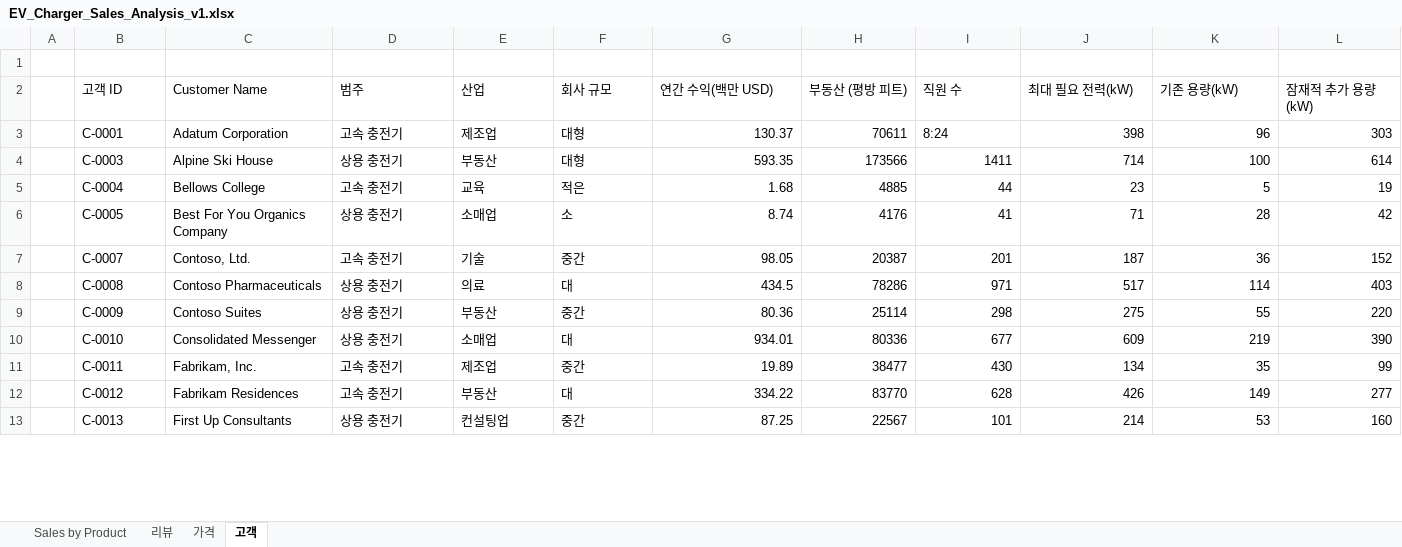
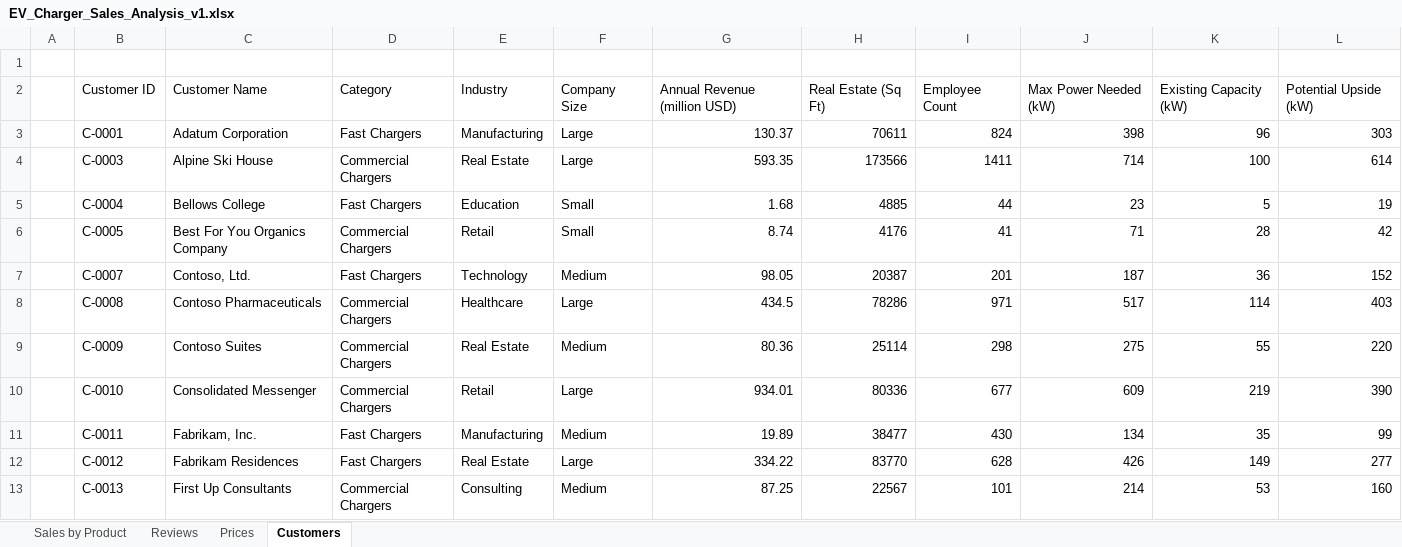
Before and after one commit to MicrosoftLearning/MS-4008-Microsoft-365-Copilot-Interactive-Experience-for-Executives.ko-kr, an Excel workbook: ResourceFiles/EV_Charger_Sales_Analysis_v1.xlsx, sheet Customers, drawn as a sheet; only a part is shown; values as stored, in another font and other column widths than the file's, no borders; table styles not drawn; removed rows and columns are numbered as before the commit, all else as after; the diff covers the shown part only; the diff names each change by its address in the sheet, - before the commit and + after, or states it on an @@ line.

```diff
--- a/ResourceFiles/EV_Charger_Sales_Analysis_v1.xlsx (sheet Customers)
+++ b/ResourceFiles/EV_Charger_Sales_Analysis_v1.xlsx (sheet Customers)
-sheet tab: 리뷰
+sheet tab: Reviews
-sheet tab: 가격
+sheet tab: Prices
-sheet tab: 고객
+sheet tab: Customers
-row 2:  | 고객 ID | Customer Name | 범주 | 산업 | 회사 규모 | 연간 수익(백만 USD) | 부동산 (평방 피트) | 직원 수 | 최대 필요 전력(kW) | 기존 용량(kW) | 잠재적 추가 용량(kW)
+row 2:  | Customer ID | Customer Name | Category | Industry | Company Size | Annual Revenue (million USD) | Real Estate (Sq Ft) | Employee Count | Max Power Needed (kW) | Existing Capacity (kW) | Potential Upside (kW)
-D3: 고속 충전기
+D3: Fast Chargers
-E3: 제조업
+E3: Manufacturing
-F3:F4: 대형
+F3:F4: Large
-I3: 8:24
+I3: 824
-D4: 상용 충전기
+D4: Commercial Chargers
-E4: 부동산
+E4: Real Estate
-D5: 고속 충전기
+D5: Fast Chargers
-E5: 교육
+E5: Education
-F5: 적은
+F5: Small
-D6: 상용 충전기
+D6: Commercial Chargers
-E6: 소매업
+E6: Retail
-F6: 소
+F6: Small
-D7: 고속 충전기
+D7: Fast Chargers
-E7: 기술
+E7: Technology
-F7: 중간
+F7: Medium
-D8:D10: 상용 충전기
+D8:D10: Commercial Chargers
-E8: 의료
+E8: Healthcare
-F8: 대
+F8: Large
-E9: 부동산
+E9: Real Estate
-F9: 중간
+F9: Medium
-E10: 소매업
+E10: Retail
-F10: 대
+F10: Large
-D11:D12: 고속 충전기
+D11:D12: Fast Chargers
-E11: 제조업
+E11: Manufacturing
-F11: 중간
+F11: Medium
-E12: 부동산
+E12: Real Estate
-F12: 대
+F12: Large
-D13: 상용 충전기
+D13: Commercial Chargers
-E13: 컨설팅업
+E13: Consulting
-F13: 중간
+F13: Medium
```
Also changed, not shown: 63 edited cells elsewhere in this sheet, sheet Sales by Product, sheet Reviews, formulas that keep their value, 9 other files.
